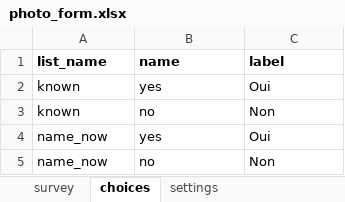
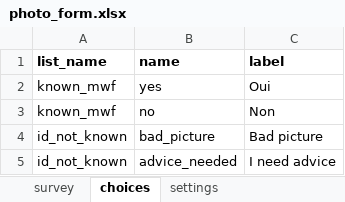
Before and after one commit to j-beresford/mada_whale, an Excel workbook: kobo_forms/photo_form.xlsx, sheet choices, drawn as a sheet; values as stored, in another font and other column widths than the file's, no borders; removed rows and columns are numbered as before the commit, all else as after; the diff names each change by its address in the sheet, - before the commit and + after, or states it on an @@ line.

```diff
--- a/kobo_forms/photo_form.xlsx (sheet choices)
+++ b/kobo_forms/photo_form.xlsx (sheet choices)
-A2:A3 (list_name): known
+A2:A3 (list_name): known_mwf
-row 4: name_now | yes | Oui
-row 5: name_now | no | Non
+row 4: id_not_known | bad_picture | Bad picture
+row 5: id_not_known | advice_needed | I need advice
```
Also changed, not shown: sheet survey, 6 other files.
